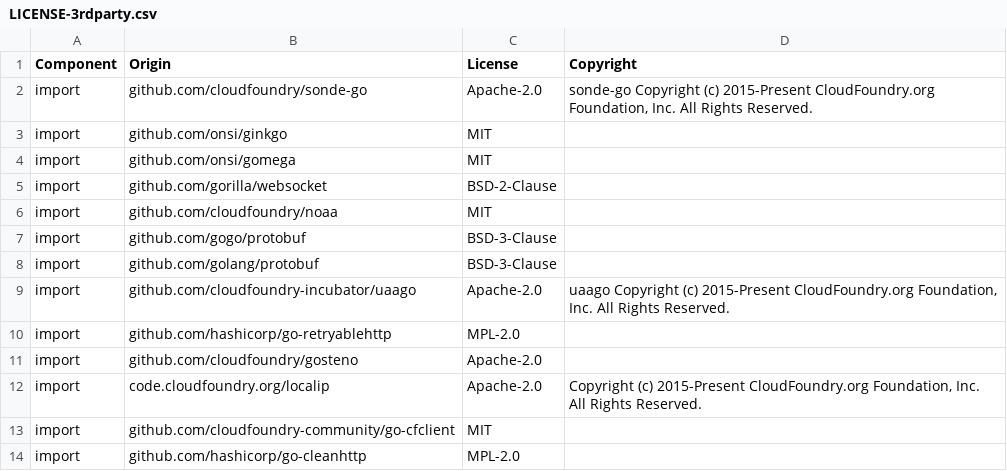
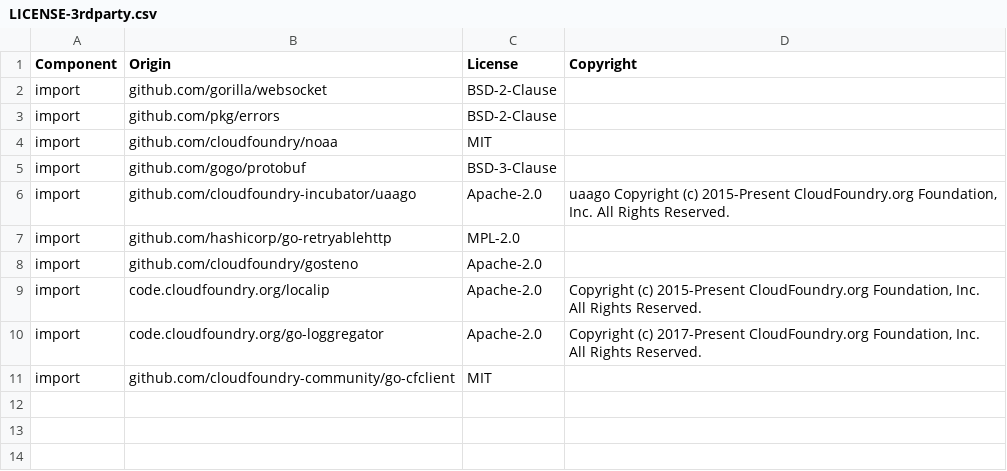
Before and after one commit to DataDog/datadog-firehose-nozzle, a CSV file: LICENSE-3rdparty.csv, drawn as a sheet.

```diff
--- a/LICENSE-3rdparty.csv
+++ b/LICENSE-3rdparty.csv
@@ -1,9 +1,6 @@
 Component,Origin,License,Copyright
-import,github.com/cloudfoundry/sonde-go,Apache-2.0,"sonde-go Copyright (c) 2015-Present CloudFoundry.org Foundation, Inc. All Rights Reserved."
-import,github.com/onsi/ginkgo,MIT,
-import,github.com/onsi/gomega,MIT,
 import,github.com/gorilla/websocket,BSD-2-Clause,
+import,github.com/pkg/errors,BSD-2-Clause,
 import,github.com/cloudfoundry/noaa,MIT,
 import,github.com/gogo/protobuf,BSD-3-Clause,
-import,github.com/golang/protobuf,BSD-3-Clause,
 import,github.com/cloudfoundry-incubator/uaago,Apache-2.0,"uaago Copyright (c) 2015-Present CloudFoundry.org Foundation, Inc. All Rights Reserved."
@@ -12,3 +9,3 @@ import,github.com/cloudfoundry/gosteno,Apache-2.0,
 import,code.cloudfoundry.org/localip,Apache-2.0,"Copyright (c) 2015-Present CloudFoundry.org Foundation, Inc. All Rights Reserved."
+import,code.cloudfoundry.org/go-loggregator,Apache-2.0,"Copyright (c) 2017-Present CloudFoundry.org Foundation, Inc. All Rights Reserved."
 import,github.com/cloudfoundry-community/go-cfclient,MIT,
-import,github.com/hashicorp/go-cleanhttp,MPL-2.0,
```
Also changed, not shown: 1 other file.
